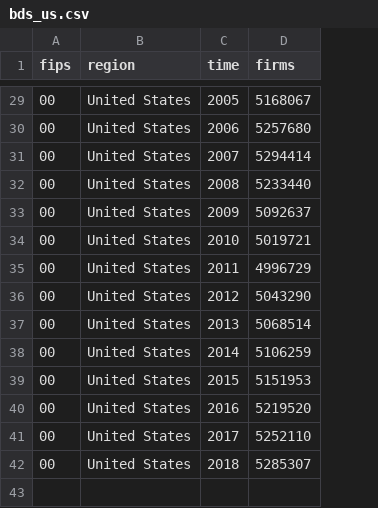
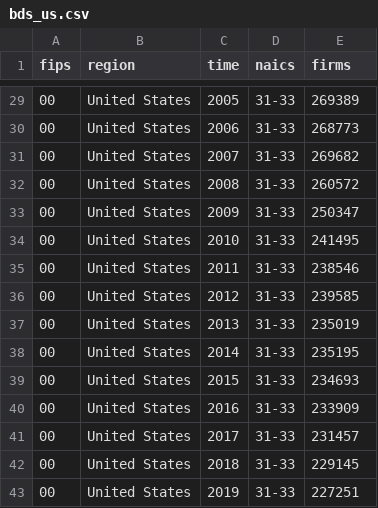
Before and after one commit to bthowe/neb, a CSV file: data/raw_data/bds_us.csv, drawn as a sheet; only a part is shown, gaps mark what is left out; addresses are those after the commit; the diff covers the shown part only; the diff names each change by its address in the sheet, - before the commit and + after, or states it on an @@ line.

```diff
--- a/data/raw_data/bds_us.csv
+++ b/data/raw_data/bds_us.csv
+column D (naics), rows 29-42: all 31-33
-E29 (firms): 5168067
+E29 (firms): 269389
-E30 (firms): 5257680
+E30 (firms): 268773
-E31 (firms): 5294414
+E31 (firms): 269682
-E32 (firms): 5233440
+E32 (firms): 260572
-E33 (firms): 5092637
+E33 (firms): 250347
-E34 (firms): 5019721
+E34 (firms): 241495
-E35 (firms): 4996729
+E35 (firms): 238546
-E36 (firms): 5043290
+E36 (firms): 239585
-E37 (firms): 5068514
+E37 (firms): 235019
-E38 (firms): 5106259
+E38 (firms): 235195
-E39 (firms): 5151953
+E39 (firms): 234693
-E40 (firms): 5219520
+E40 (firms): 233909
-E41 (firms): 5252110
+E41 (firms): 231457
-E42 (firms): 5285307
+E42 (firms): 229145
+row 43: 00 | United States | 2019 | 31-33 | 227251
```
Also changed, not shown: 27 edited cells elsewhere in this file, data/raw_data/bfs_march_us.csv, data/raw_data/bfs_us.csv, 10 other files.
